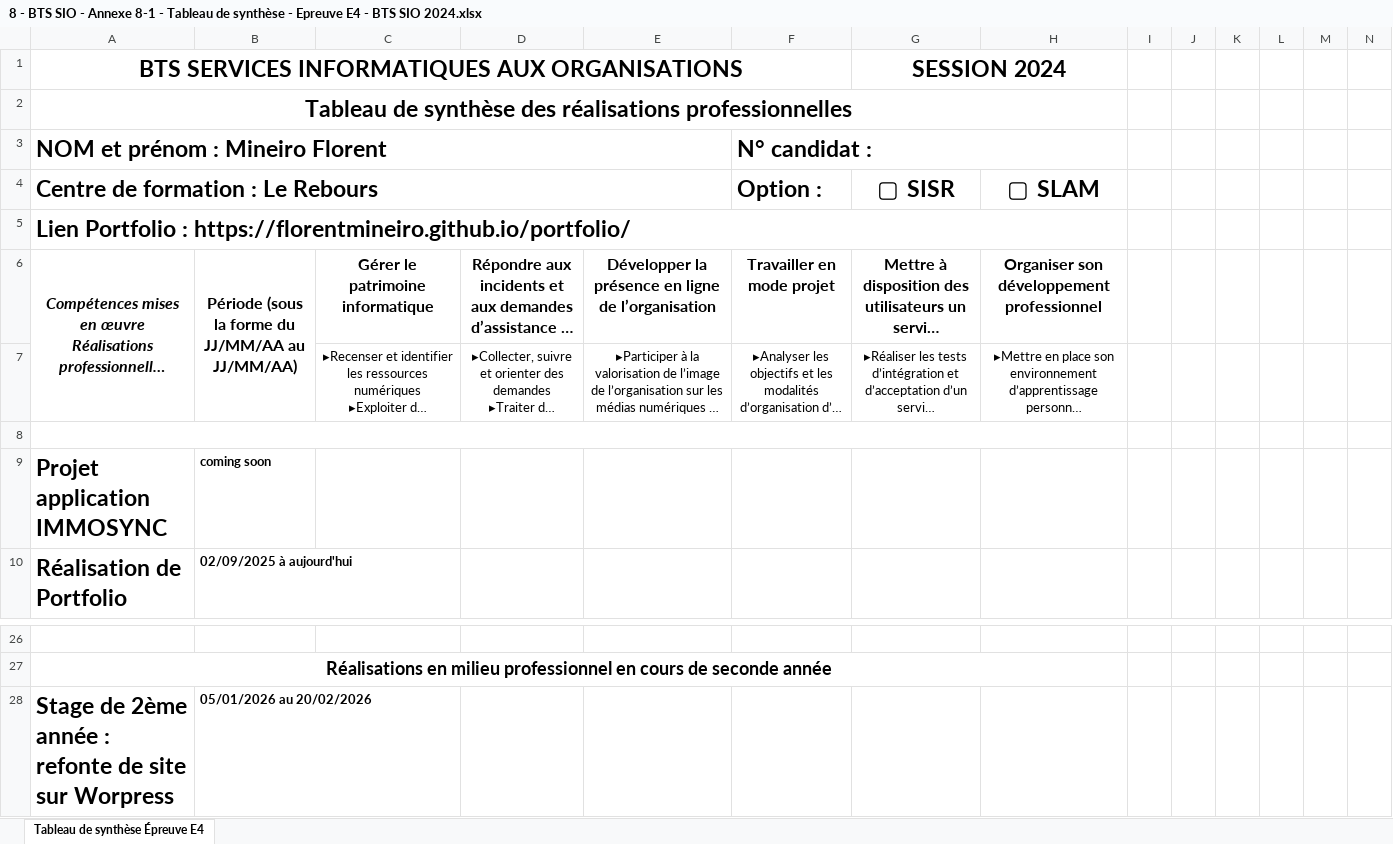
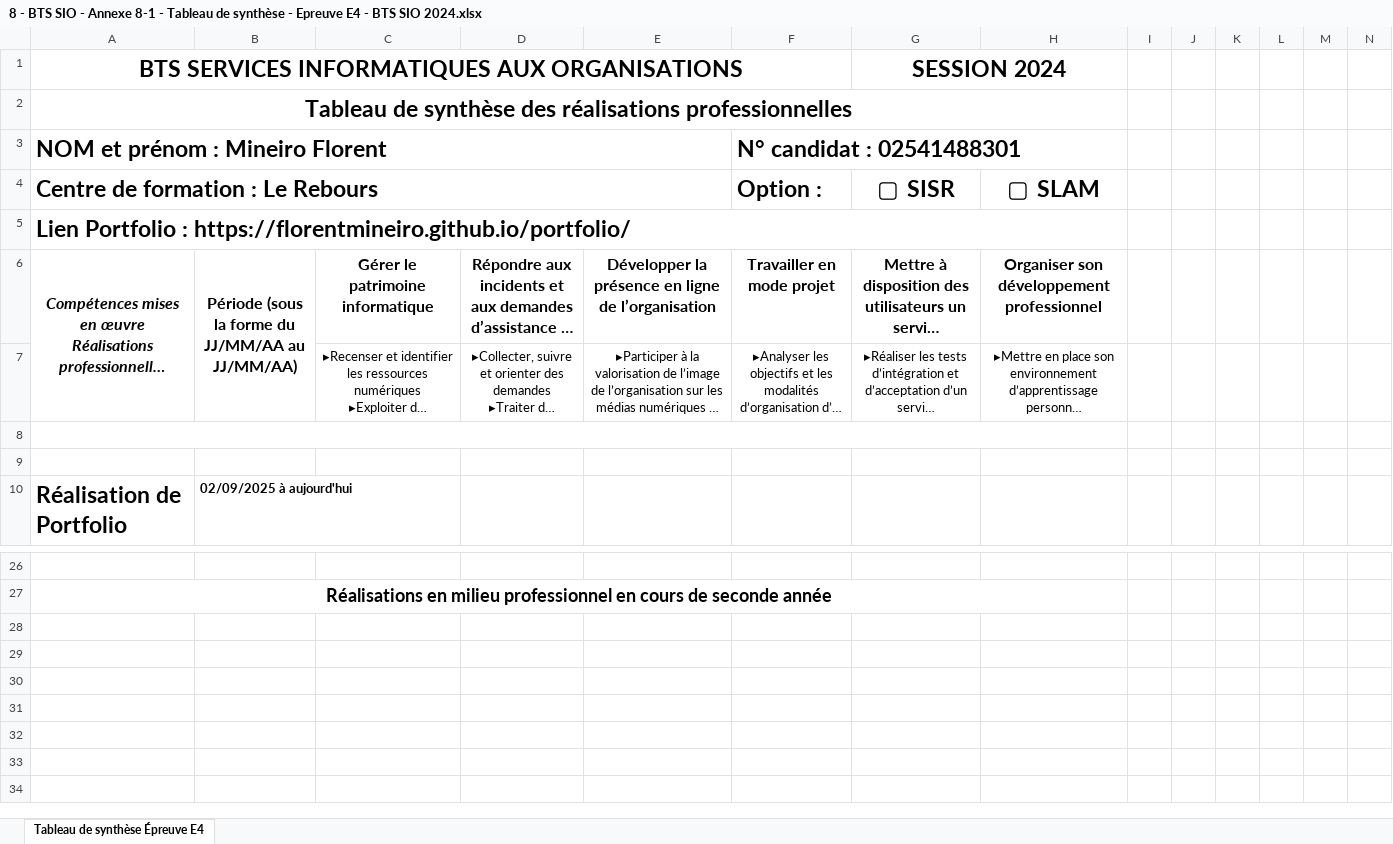
Before and after one commit to FlorentMineiro/portfolio, an Excel workbook: Tableau-de-synthèse/8 - BTS SIO - Annexe 8-1 - Tableau de synthèse - Epreuve E4 - BTS SIO 2024.xlsx, sheet Tableau de synthèse Épreuve E4, drawn as a sheet; only a part is shown, gaps mark what is left out; long unchanged cells end in …; values as stored, in another font and other column widths than the file's, no borders; charts and pictures not drawn; rows hold the shown columns only; the diff names each change by its address in the sheet, - before the commit and + after, or states it on an @@ line.

Commit message:
Changement dans le tableau de synthèse

```diff
--- a/Tableau-de-synthèse/8 - BTS SIO - Annexe 8-1 - Tableau de synthèse - Epreuve E4 - BTS SIO 2024.xlsx (sheet Tableau de synthèse Épreuve E4)
+++ b/Tableau-de-synthèse/8 - BTS SIO - Annexe 8-1 - Tableau de synthèse - Epreuve E4 - BTS SIO 2024.xlsx (sheet Tableau de synthèse Épreuve E4)
-F3: N° candidat :
+F3: N° candidat : 02541488301
-row 9: Projet application IMMOSYNC | coming soon
+row 9: (empty)
-row 28: Stage de 2ème année : refonte de site sur Worpress | 05/01/2026 au 20/02/2026
```
Also changed, not shown: charts or pictures, 1 other file.
